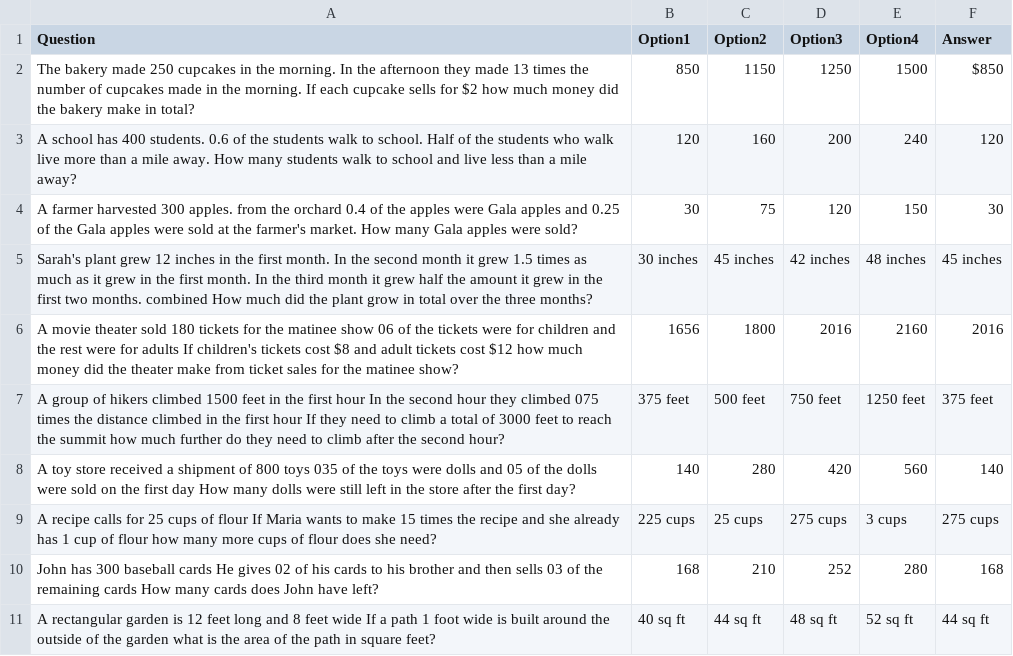
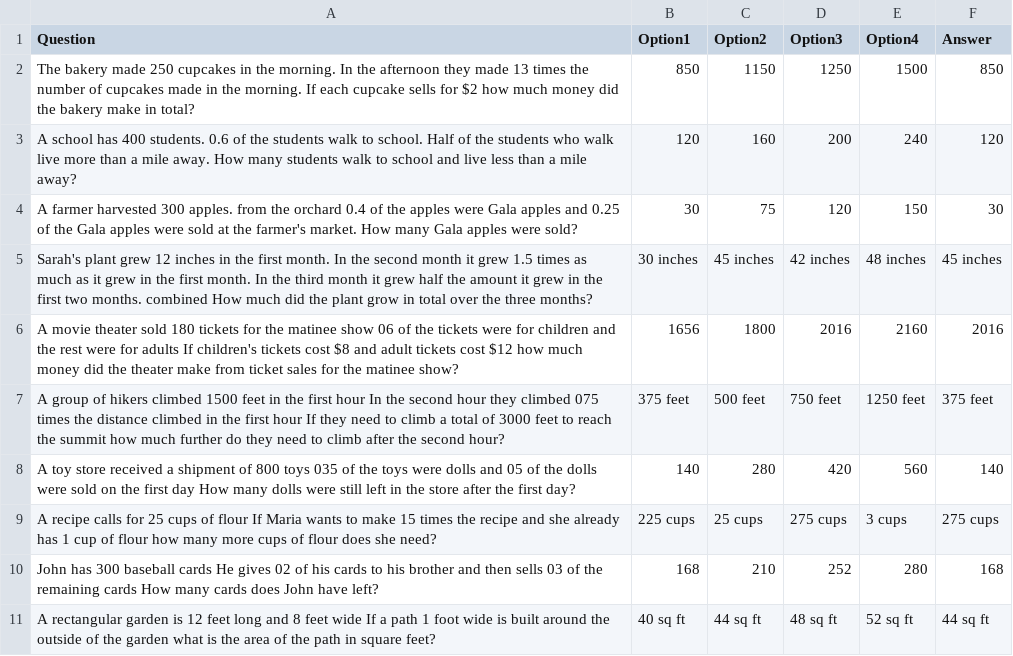
Before and after one commit to anuragbhattideas/pssaquiz, a CSV file: 5Questions.csv, drawn as a sheet.

Commit message:
Update 5Questions.csv

```diff
--- a/5Questions.csv
+++ b/5Questions.csv
@@ -1,3 +1,3 @@
 Question ,Option1,Option2,Option3,Option4,Answer
-The bakery made 250 cupcakes in the morning. In the afternoon they made 13 times the number of cupcakes made in the morning. If each cupcake sells for $2 how much money did the bakery make in total?,850,1150,1250,1500,$850
+The bakery made 250 cupcakes in the morning. In the afternoon they made 13 times the number of cupcakes made in the morning. If each cupcake sells for $2 how much money did the bakery make in total?,850,1150,1250,1500,850
 A school has 400 students. 0.6 of the students walk to school. Half of the students who walk live more than a mile away. How many students walk to school and live less than a mile away?,120,160,200,240,120
```
